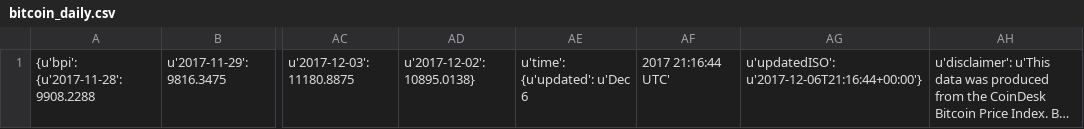
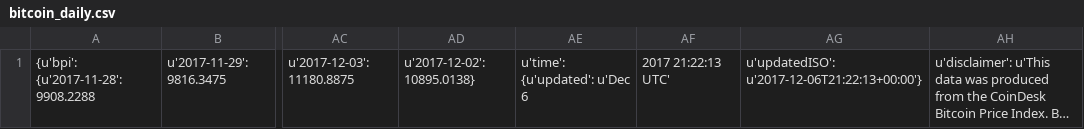
Before and after one commit to RandyDeng/CryptoAnalyzer, a CSV file: bitcoin_history/bitcoin_daily.csv, drawn as a sheet; only a part is shown, gaps mark what is left out; long unchanged cells end in …; the diff names each change by its address in the sheet, - before the commit and + after, or states it on an @@ line.

```diff
--- a/bitcoin_history/bitcoin_daily.csv
+++ b/bitcoin_history/bitcoin_daily.csv
-AF1: 2017 21:16:44 UTC'
+AF1: 2017 21:22:13 UTC'
-AG1: u'updatedISO': u'2017-12-06T21:16:44+00:00'}
+AG1: u'updatedISO': u'2017-12-06T21:22:13+00:00'}
```
Also changed, not shown: 1 other file.
